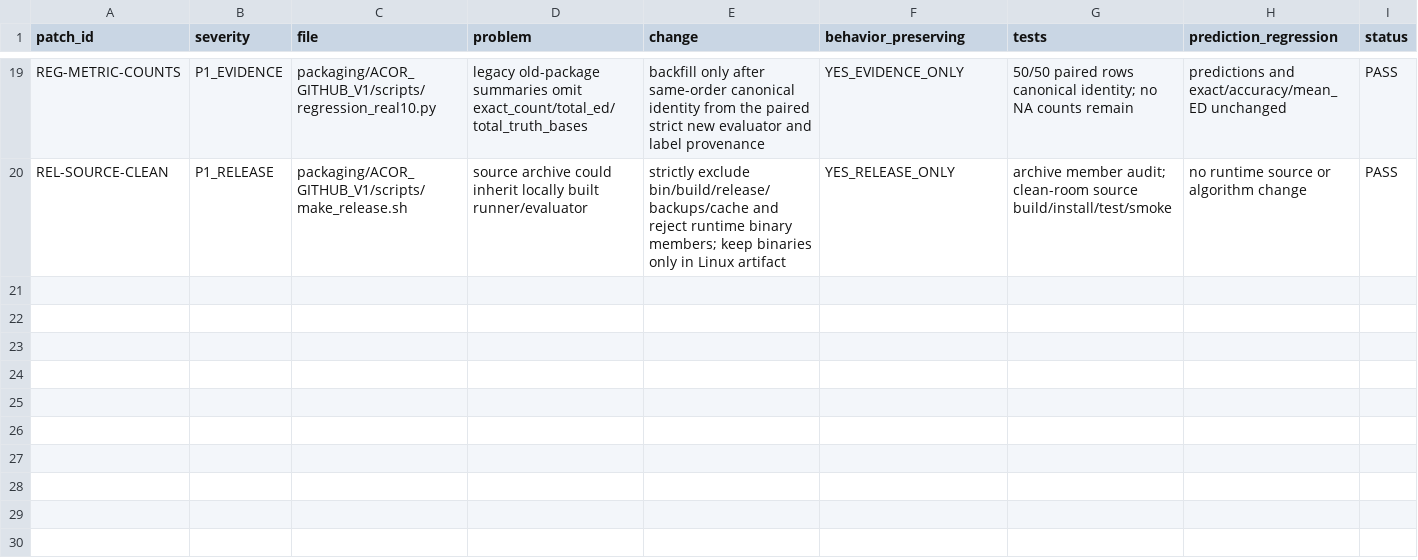
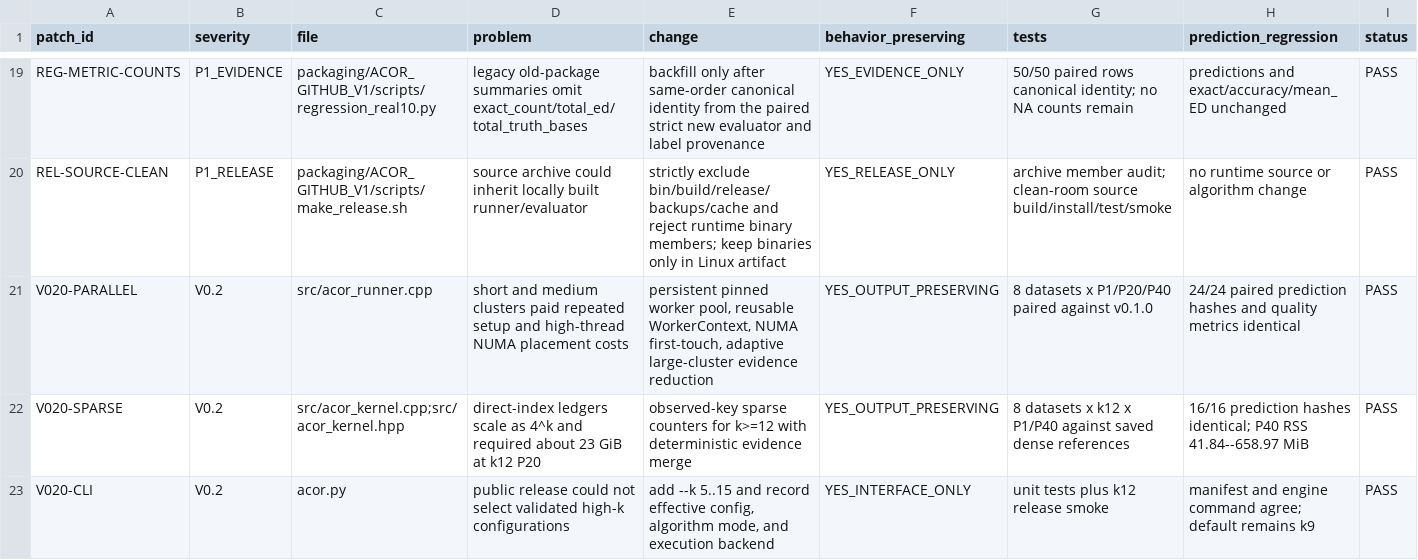
Before and after one commit to Jarvis5272/ACOR-Real-Time, a TSV file: provenance/PATCH_LEDGER.tsv, drawn as a sheet; only a part is shown, gaps mark what is left out; the diff names each change by its address in the sheet, - before the commit and + after, or states it on an @@ line.

Commit message:
Release v0.2.0 parallel and sparse-ledger reconstruction

```diff
--- a/provenance/PATCH_LEDGER.tsv
+++ b/provenance/PATCH_LEDGER.tsv
+row 21: V020-PARALLEL | V0.2 | src/acor_runner.cpp | short and medium clusters paid repeated setup and high-thread NUMA placement costs | persistent pinned worker pool, reusable WorkerContext, NUMA first-touch, adaptive large-cluster evidence reduction | YES_OUTPUT_PRESERVING | 8 datasets x P1/P20/P40 paired against v0.1.0 | 24/24 paired prediction hashes and quality metrics identical | PASS
+row 22: V020-SPARSE | V0.2 | src/acor_kernel.cpp;src/acor_kernel.hpp | direct-index ledgers scale as 4^k and required about 23 GiB at k12 P20 | observed-key sparse counters for k>=12 with deterministic evidence merge | YES_OUTPUT_PRESERVING | 8 datasets x k12 x P1/P40 against saved dense references | 16/16 prediction hashes identical; P40 RSS 41.84--658.97 MiB | PASS
+row 23: V020-CLI | V0.2 | acor.py | public release could not select validated high-k configurations | add --k 5..15 and record effective config, algorithm mode, and execution backend | YES_INTERFACE_ONLY | unit tests plus k12 release smoke | manifest and engine command agree; default remains k9 | PASS
```
Also changed, not shown: provenance/SOURCE_PROVENANCE.tsv, 22 other files.
